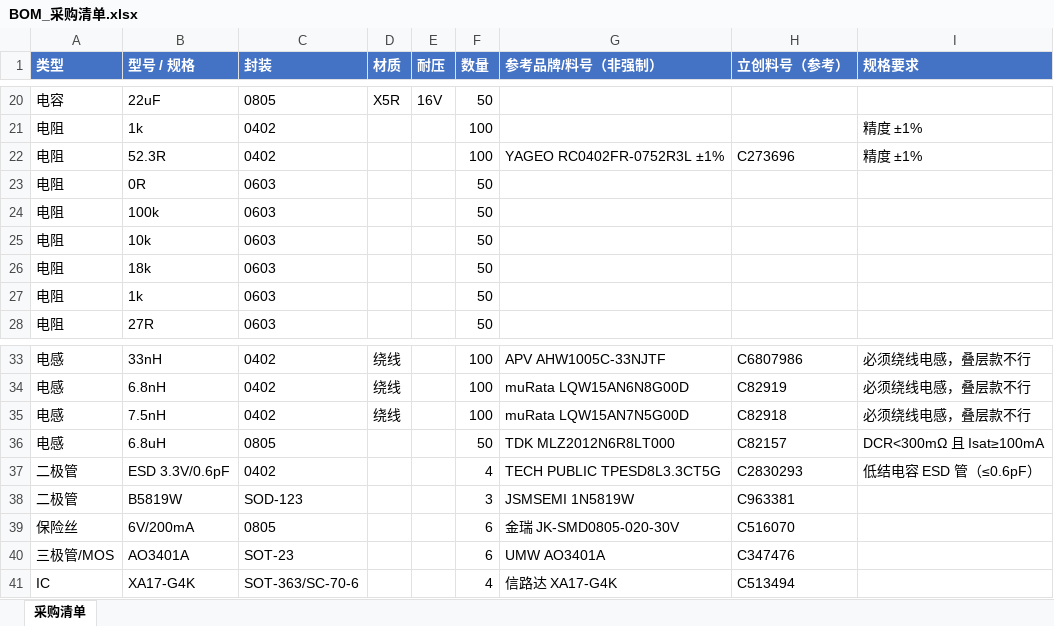
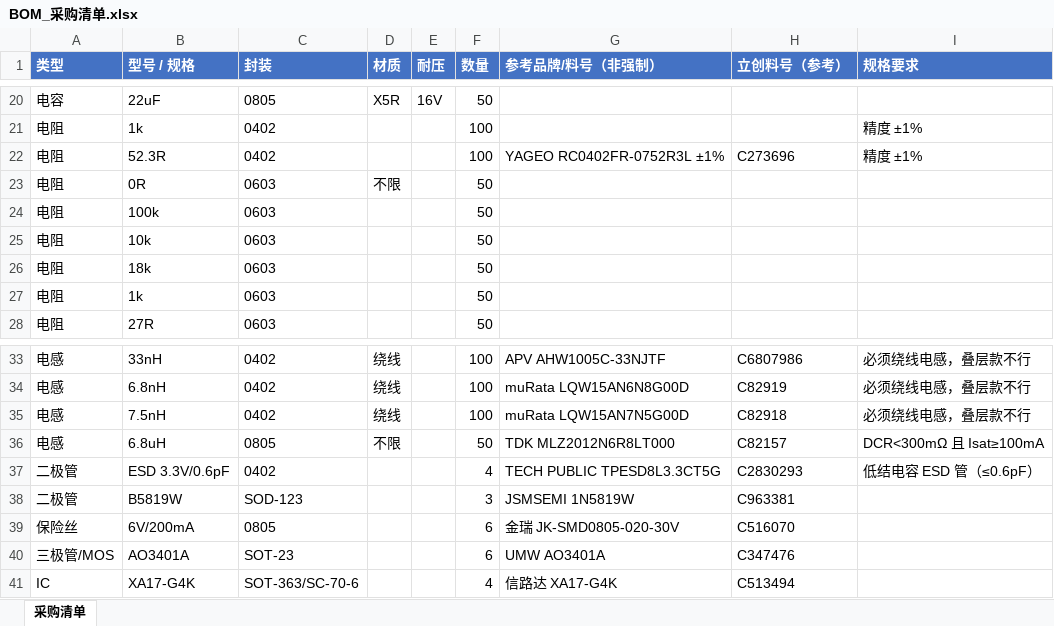
Before and after one commit to naizhao/Pilot-Kit-Box-ESP32-P4, an Excel workbook: hardware/expansion-board-v3/BOM_采购清单.xlsx, sheet 采购清单, drawn as a sheet; only a part is shown, gaps mark what is left out; values as stored, in another font and other column widths than the file's, no borders; the diff names each change by its address in the sheet, - before the commit and + after, or states it on an @@ line.

Commit message:
docs(hw): 采购表的电感材质列，非绕线的明写「不限」
评审看到表里 5 个电感清一色「必须绕线电感，叠层款不行」，问是不是规则写死了。

不是。那是上一个 bug 的连带效果：唯一一颗非绕线电感 L7(6.8uH) 被
"CC1312R DCDC" 类别误过滤掉了，表里只剩 9 颗 0402 射频电感，而它们确实
全都要绕线——看起来就像整块板的电感一律要绕线。

规则本身是从原始 BOM 读的，不是按封装猜：射频那几颗型号后面都写了
「（绕线）」「（绕线高Q）」，L7 那行没写，所以没被标。

但材质列对 L7 显示空白，分不清是「没要求」还是「漏填了」。改成明写「不限」。

两类电感的选型逻辑完全不同，注释里写清楚了：
  射频用（0402 ×9）    看 Q 值和 SRF，必须绕线——叠层款 SRF 只有 600-700MHz，
                      到 1090MHz 已经变成电容，会把射频短到电源
  DC-DC 储能（L7）     看 DCR 和 Isat，工作频率才几 MHz，叠层/模压都行；
                      选定的 TDK MLZ2012N6R8LT000，型号里 ML 就是 MultiLayer

```diff
--- a/hardware/expansion-board-v3/BOM_采购清单.xlsx (sheet 采购清单)
+++ b/hardware/expansion-board-v3/BOM_采购清单.xlsx (sheet 采购清单)
-D23 (材质): (empty)
+D23 (材质): 不限
-D36 (材质): (empty)
+D36 (材质): 不限
```
